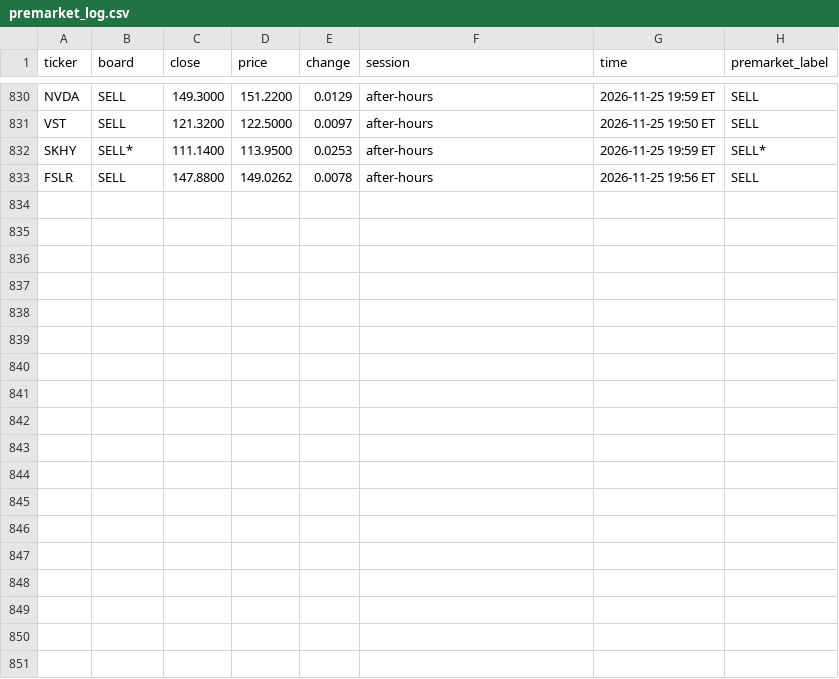
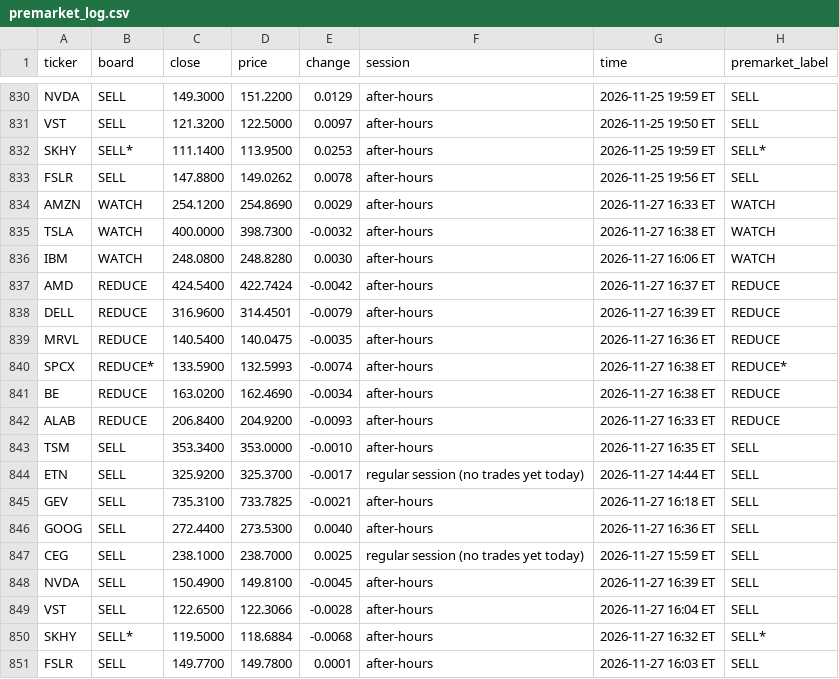
Before and after one commit to Clairechen163/stock-signal-lab, a CSV file: reports/premarket_log.csv, drawn as a sheet; only a part is shown, gaps mark what is left out.

```diff
--- a/reports/premarket_log.csv
+++ b/reports/premarket_log.csv
@@ -833 +833,19 @@ SKHY,SELL*,111.1400,113.9500,0.0253,after-hours,2026-11-25 19:59 ET,SELL*
 FSLR,SELL,147.8800,149.0262,0.0078,after-hours,2026-11-25 19:56 ET,SELL
+AMZN,WATCH,254.1200,254.8690,0.0029,after-hours,2026-11-27 16:33 ET,WATCH
+TSLA,WATCH,400.0000,398.7300,-0.0032,after-hours,2026-11-27 16:38 ET,WATCH
+IBM,WATCH,248.0800,248.8280,0.0030,after-hours,2026-11-27 16:06 ET,WATCH
+AMD,REDUCE,424.5400,422.7424,-0.0042,after-hours,2026-11-27 16:37 ET,REDUCE
+DELL,REDUCE,316.9600,314.4501,-0.0079,after-hours,2026-11-27 16:39 ET,REDUCE
+MRVL,REDUCE,140.5400,140.0475,-0.0035,after-hours,2026-11-27 16:36 ET,REDUCE
+SPCX,REDUCE*,133.5900,132.5993,-0.0074,after-hours,2026-11-27 16:38 ET,REDUCE*
+BE,REDUCE,163.0200,162.4690,-0.0034,after-hours,2026-11-27 16:38 ET,REDUCE
+ALAB,REDUCE,206.8400,204.9200,-0.0093,after-hours,2026-11-27 16:33 ET,REDUCE
+TSM,SELL,353.3400,353.0000,-0.0010,after-hours,2026-11-27 16:35 ET,SELL
+ETN,SELL,325.9200,325.3700,-0.0017,regular session (no trades yet today),2026-11-27 14:44 ET,SELL
+GEV,SELL,735.3100,733.7825,-0.0021,after-hours,2026-11-27 16:18 ET,SELL
+GOOG,SELL,272.4400,273.5300,0.0040,after-hours,2026-11-27 16:36 ET,SELL
+CEG,SELL,238.1000,238.7000,0.0025,regular session (no trades yet today),2026-11-27 15:59 ET,SELL
+NVDA,SELL,150.4900,149.8100,-0.0045,after-hours,2026-11-27 16:39 ET,SELL
+VST,SELL,122.6500,122.3066,-0.0028,after-hours,2026-11-27 16:04 ET,SELL
+SKHY,SELL*,119.5000,118.6884,-0.0068,after-hours,2026-11-27 16:32 ET,SELL*
+FSLR,SELL,149.7700,149.7800,0.0001,after-hours,2026-11-27 16:03 ET,SELL
```
Also changed, not shown: 2 other files.
